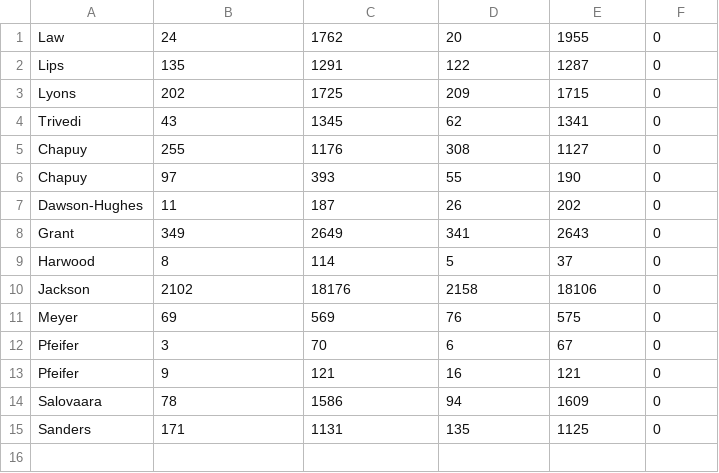
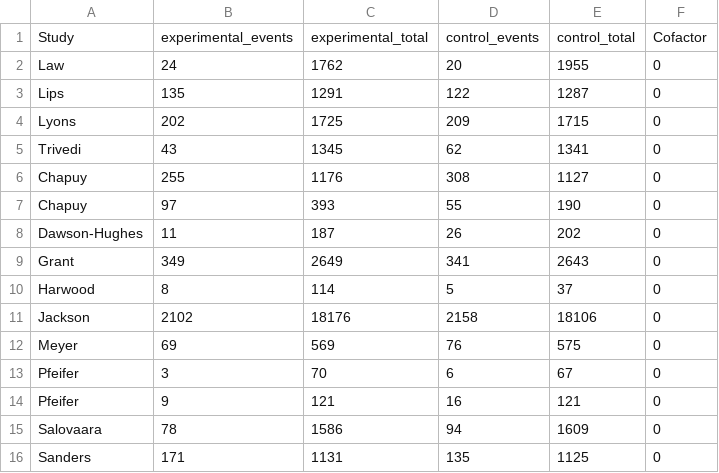
Before and after one commit to badgettrg/Vitamin-D-for-fracture-prevention, a CSV file: data/all trials.csv, drawn as a sheet; the diff names each change by its address in the sheet, - before the commit and + after, or states it on an @@ line.

Commit message:
Update all trials.csv

```diff
--- a/data/all trials.csv
+++ b/data/all trials.csv
+row 1: Study | experimental_events | experimental_total | control_events | control_total | Cofactor
```
